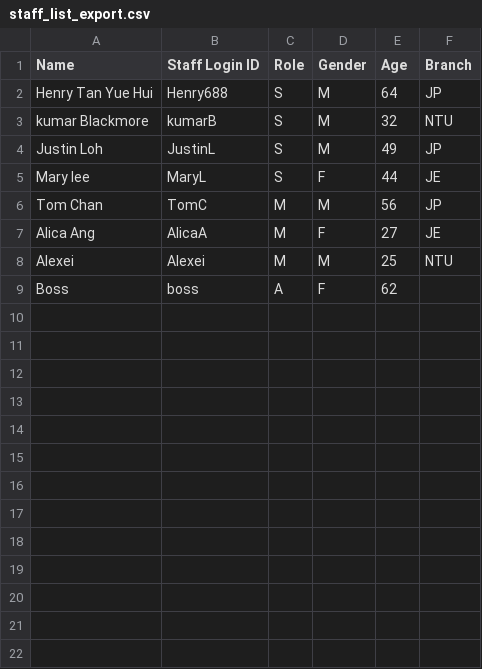
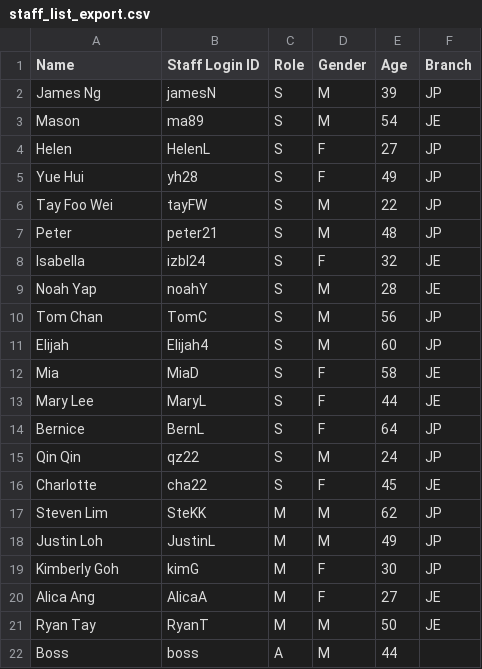
Before and after one commit to chqizh/SC2002-Grp-Assignment, a CSV file: Data/staff_list_export.csv, drawn as a sheet.

```diff
--- a/Data/staff_list_export.csv
+++ b/Data/staff_list_export.csv
@@ -1,9 +1,22 @@
 Name,Staff Login ID,Role,Gender,Age,Branch
-Henry Tan Yue Hui,Henry688,S,M,64,JP
-kumar Blackmore,kumarB,S,M,32,NTU
-Justin Loh,JustinL,S,M,49,JP
-Mary lee,MaryL,S,F,44,JE
-Tom Chan,TomC,M,M,56,JP
+James Ng,jamesN,S,M,39,JP
+Mason,ma89,S,M,54,JE
+Helen,HelenL,S,F,27,JP
+Yue Hui,yh28,S,F,49,JP
+Tay Foo Wei,tayFW,S,M,22,JP
+Peter,peter21,S,M,48,JP
+Isabella,izbl24,S,F,32,JE
+Noah Yap,noahY,S,M,28,JE
+Tom Chan,TomC,S,M,56,JP
+Elijah,Elijah4,S,M,60,JP
+Mia,MiaD,S,F,58,JE
+Mary Lee,MaryL,S,F,44,JE
+Bernice,BernL,S,F,64,JP
+Qin Qin,qz22,S,M,24,JP
+Charlotte,cha22,S,F,45,JE
+Steven Lim,SteKK,M,M,62,JP
+Justin Loh,JustinL,M,M,49,JP
+Kimberly Goh,kimG,M,F,30,JP
 Alica Ang,AlicaA,M,F,27,JE
-Alexei,Alexei,M,M,25,NTU
-Boss,boss,A,F,62,
+Ryan Tay,RyanT,M,M,50,JE
+Boss,boss,A,M,44,
```
Also changed, not shown: 7 other files.
